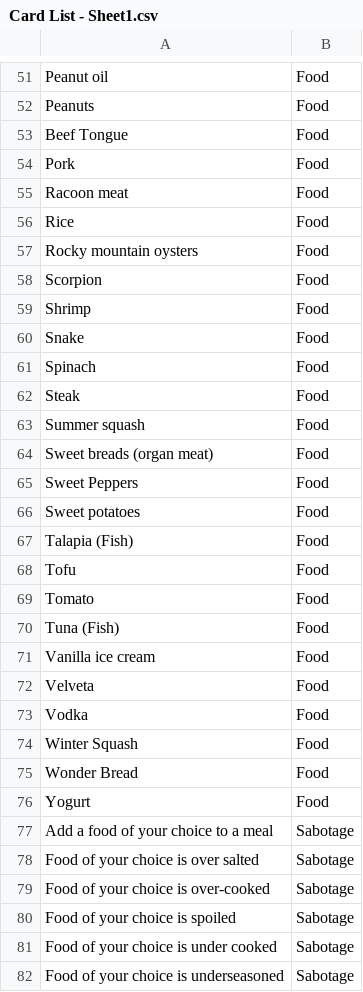
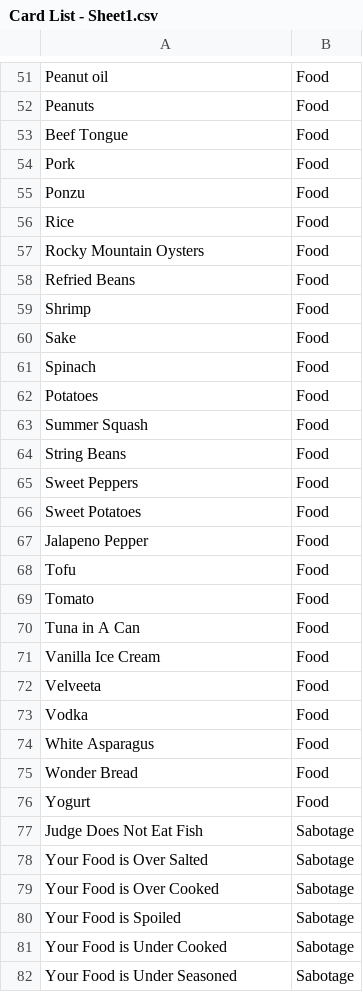
Before and after one commit to RoosterBob23/IdEatThat, a CSV file: Card List - Sheet1.csv, drawn as a sheet; only a part is shown, gaps mark what is left out; the diff covers the shown part only.

Commit message:
Update card list based on updates7.md

```diff
--- a/Card List - Sheet1.csv
+++ b/Card List - Sheet1.csv
@@ -54,29 +54,29 @@ Beef Tongue,Food
 Pork,Food
-Racoon meat,Food
+Ponzu,Food
 Rice,Food
-Rocky mountain oysters,Food
-Scorpion,Food
+Rocky Mountain Oysters,Food
+Refried Beans,Food
 Shrimp,Food
-Snake,Food
+Sake,Food
 Spinach,Food
-Steak,Food
-Summer squash,Food
-Sweet breads (organ meat),Food
+Potatoes,Food
+Summer Squash,Food
+String Beans,Food
 Sweet Peppers,Food
-Sweet potatoes,Food
-Talapia (Fish),Food
+Sweet Potatoes,Food
+Jalapeno Pepper,Food
 Tofu,Food
 Tomato,Food
-Tuna (Fish),Food
-Vanilla ice cream,Food
-Velveta,Food
+Tuna in A Can,Food
+Vanilla Ice Cream,Food
+Velveeta,Food
 Vodka,Food
-Winter Squash,Food
+White Asparagus,Food
 Wonder Bread,Food
 Yogurt,Food
-Add a food of your choice to a meal,Sabotage
-Food of your choice is over salted,Sabotage
-Food of your choice is over-cooked,Sabotage
-Food of your choice is spoiled,Sabotage
-Food of your choice is under cooked,Sabotage
-Food of your choice is underseasoned,Sabotage
+Judge Does Not Eat Fish,Sabotage
+Your Food is Over Salted,Sabotage
+Your Food is Over Cooked,Sabotage
+Your Food is Spoiled,Sabotage
+Your Food is Under Cooked,Sabotage
+Your Food is Under Seasoned,Sabotage
```
Also changed, not shown: 14 edited cells elsewhere in this file, 1 other file.
